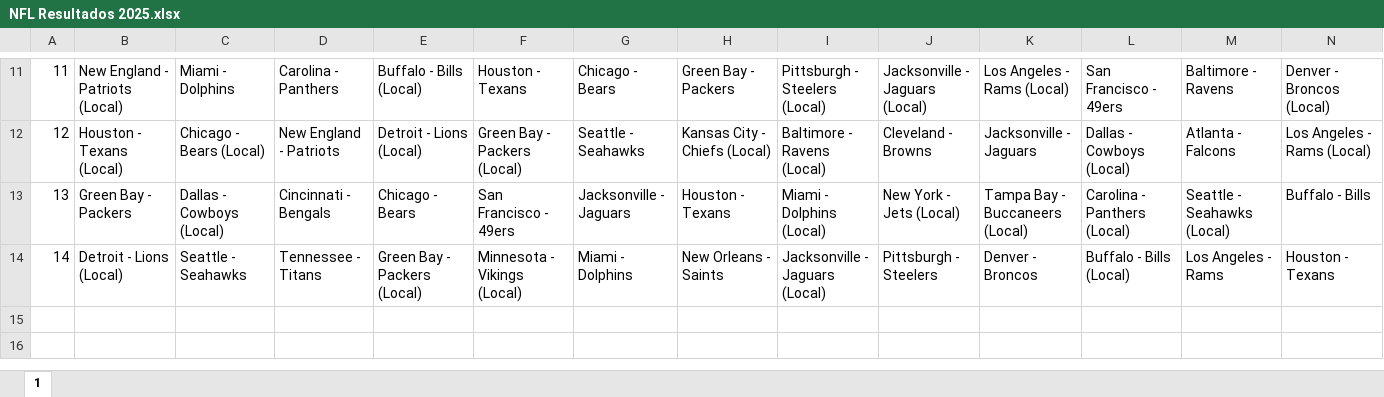
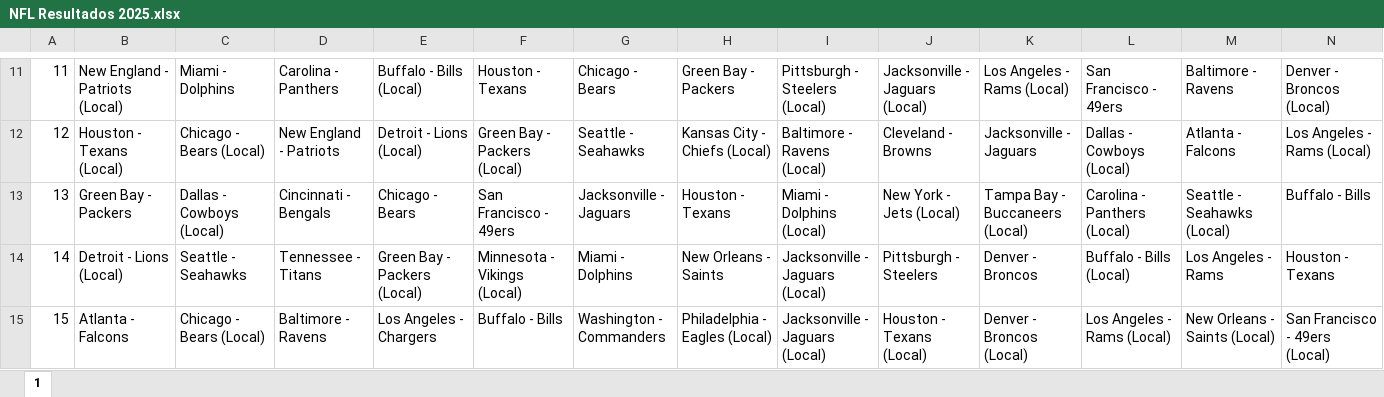
Before and after one commit to gaas-citlali/2025, an Excel workbook: NFL Resultados 2025.xlsx, sheet 1, drawn as a sheet; only a part is shown, gaps mark what is left out; values as stored, in another font and other column widths than the file's, no borders; rows hold the shown columns only; the diff names each change by its address in the sheet, - before the commit and + after, or states it on an @@ line.

```diff
--- a/NFL Resultados 2025.xlsx (sheet 1)
+++ b/NFL Resultados 2025.xlsx (sheet 1)
+row 15: 15 | Atlanta - Falcons | Chicago - Bears (Local) | Baltimore - Ravens | Los Angeles - Chargers | Buffalo - Bills | Washington - Commanders | Philadelphia - Eagles (Local) | Jacksonville - Jaguars (Local) | Houston - Texans (Local) | Denver - Broncos (Local) | Los Angeles - Rams (Local) | New Orleans - Saints (Local) | San Francisco - 49ers (Local)
```
Also changed, not shown: NFL Quinela 2025.xlsx, Semana 15 NFL 2025.xlsx, 5 other files.
